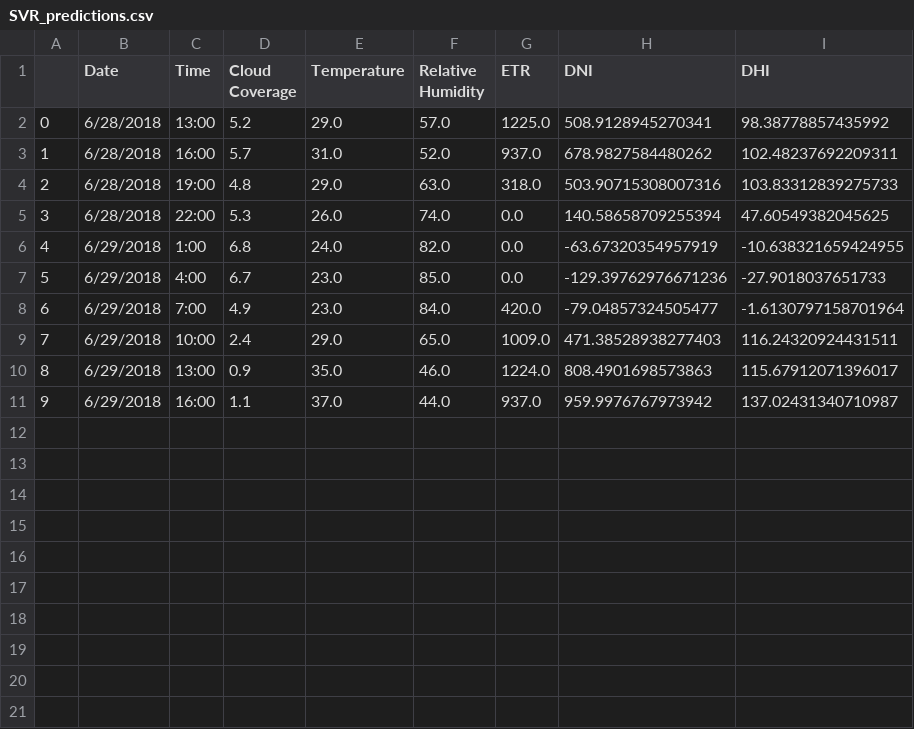
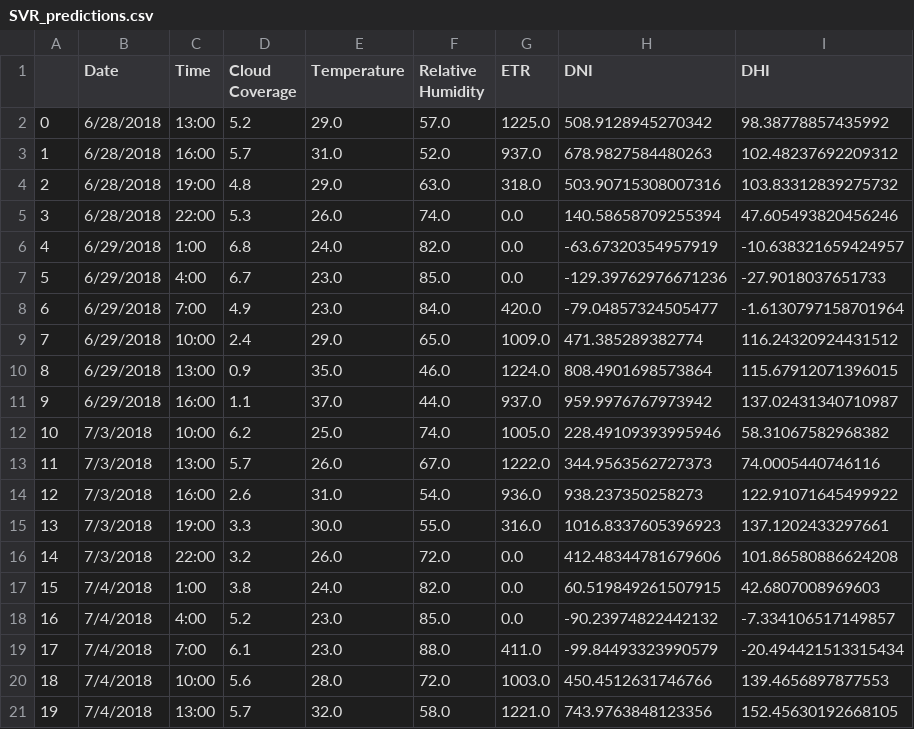
Before and after one commit to aFunnyUsername/Solar-Predictor, a CSV file: prediction_csvs/SVR_predictions.csv, drawn as a sheet.

```diff
--- a/prediction_csvs/SVR_predictions.csv
+++ b/prediction_csvs/SVR_predictions.csv
@@ -1,11 +1,21 @@
 ,Date,Time,Cloud Coverage,Temperature,Relative Humidity,ETR,DNI,DHI
-0,6/28/2018,13:00,5.2,29.0,57.0,1225.0,508.9128945270341,98.38778857435992
-1,6/28/2018,16:00,5.7,31.0,52.0,937.0,678.9827584480262,102.48237692209311
-2,6/28/2018,19:00,4.8,29.0,63.0,318.0,503.90715308007316,103.83312839275733
-3,6/28/2018,22:00,5.3,26.0,74.0,0.0,140.58658709255394,47.60549382045625
-4,6/29/2018,1:00,6.8,24.0,82.0,0.0,-63.67320354957919,-10.638321659424955
+0,6/28/2018,13:00,5.2,29.0,57.0,1225.0,508.9128945270342,98.38778857435992
+1,6/28/2018,16:00,5.7,31.0,52.0,937.0,678.9827584480263,102.48237692209312
+2,6/28/2018,19:00,4.8,29.0,63.0,318.0,503.90715308007316,103.83312839275732
+3,6/28/2018,22:00,5.3,26.0,74.0,0.0,140.58658709255394,47.605493820456246
+4,6/29/2018,1:00,6.8,24.0,82.0,0.0,-63.67320354957919,-10.638321659424957
 5,6/29/2018,4:00,6.7,23.0,85.0,0.0,-129.39762976671236,-27.9018037651733
 6,6/29/2018,7:00,4.9,23.0,84.0,420.0,-79.04857324505477,-1.6130797158701964
-7,6/29/2018,10:00,2.4,29.0,65.0,1009.0,471.38528938277403,116.24320924431511
-8,6/29/2018,13:00,0.9,35.0,46.0,1224.0,808.4901698573863,115.67912071396017
+7,6/29/2018,10:00,2.4,29.0,65.0,1009.0,471.385289382774,116.24320924431512
+8,6/29/2018,13:00,0.9,35.0,46.0,1224.0,808.4901698573864,115.67912071396015
 9,6/29/2018,16:00,1.1,37.0,44.0,937.0,959.9976767973942,137.02431340710987
+10,7/3/2018,10:00,6.2,25.0,74.0,1005.0,228.49109393995946,58.31067582968382
+11,7/3/2018,13:00,5.7,26.0,67.0,1222.0,344.9563562727373,74.0005440746116
+12,7/3/2018,16:00,2.6,31.0,54.0,936.0,938.237350258273,122.91071645499922
+13,7/3/2018,19:00,3.3,30.0,55.0,316.0,1016.8337605396923,137.1202433297661
+14,7/3/2018,22:00,3.2,26.0,72.0,0.0,412.48344781679606,101.86580886624208
+15,7/4/2018,1:00,3.8,24.0,82.0,0.0,60.519849261507915,42.6807008969603
+16,7/4/2018,4:00,5.2,23.0,85.0,0.0,-90.23974822442132,-7.334106517149857
+17,7/4/2018,7:00,6.1,23.0,88.0,411.0,-99.84493323990579,-20.494421513315434
+18,7/4/2018,10:00,5.6,28.0,72.0,1003.0,450.4512631746766,139.4656897877553
+19,7/4/2018,13:00,5.7,32.0,58.0,1221.0,743.9763848123356,152.45630192668105
```
Also changed, not shown: 14 other files.
